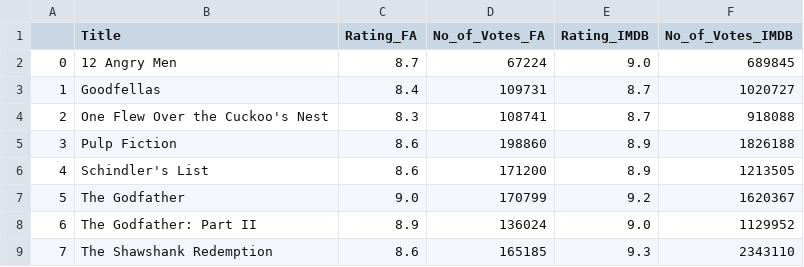
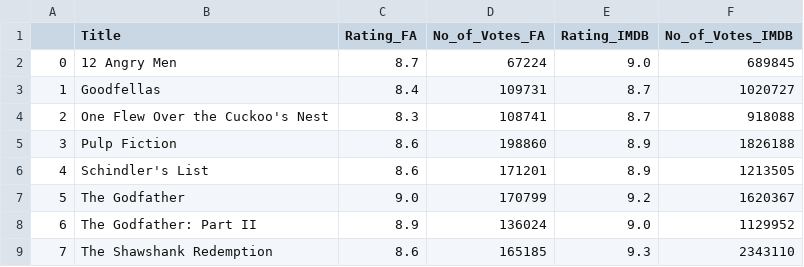
Before and after one commit to julistary/pipelines_project, a CSV file: data/IMDB_FA_reduced.csv, drawn as a sheet.

```diff
--- a/data/IMDB_FA_reduced.csv
+++ b/data/IMDB_FA_reduced.csv
@@ -5,3 +5,3 @@
 3,Pulp Fiction,8.6,198860,8.9,1826188
-4,Schindler's List,8.6,171200,8.9,1213505
+4,Schindler's List,8.6,171201,8.9,1213505
 5,The Godfather,9.0,170799,9.2,1620367
```
Also changed, not shown: data/df_IMDB_FA.csv, data/df_short_clean.csv, 5 other files.
